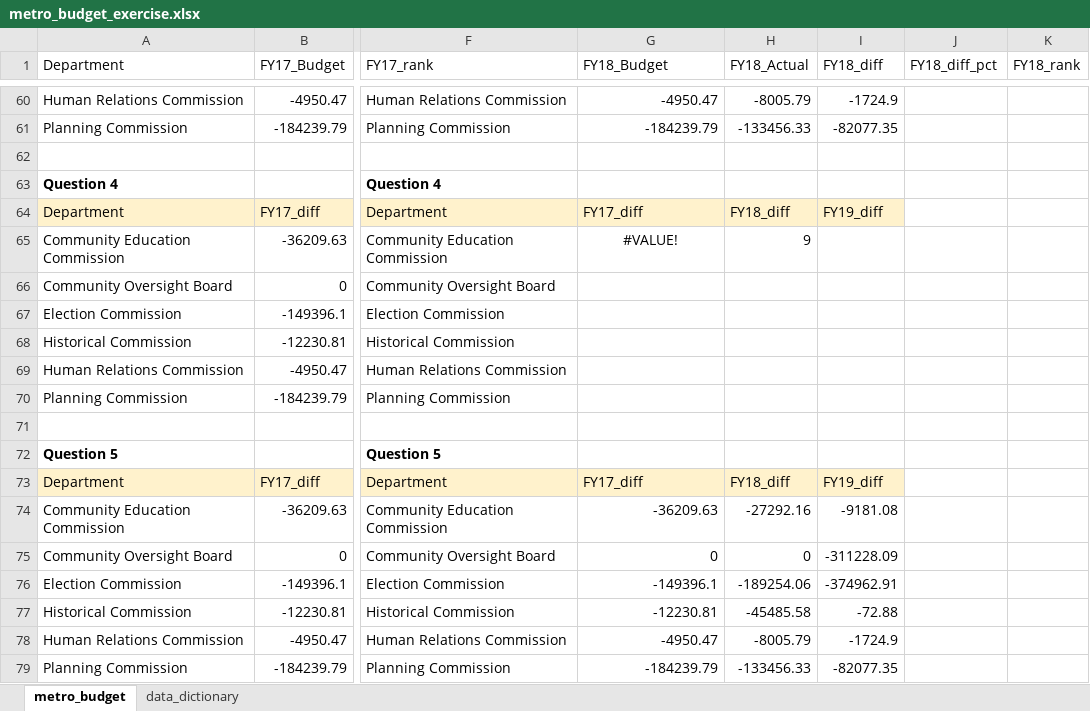
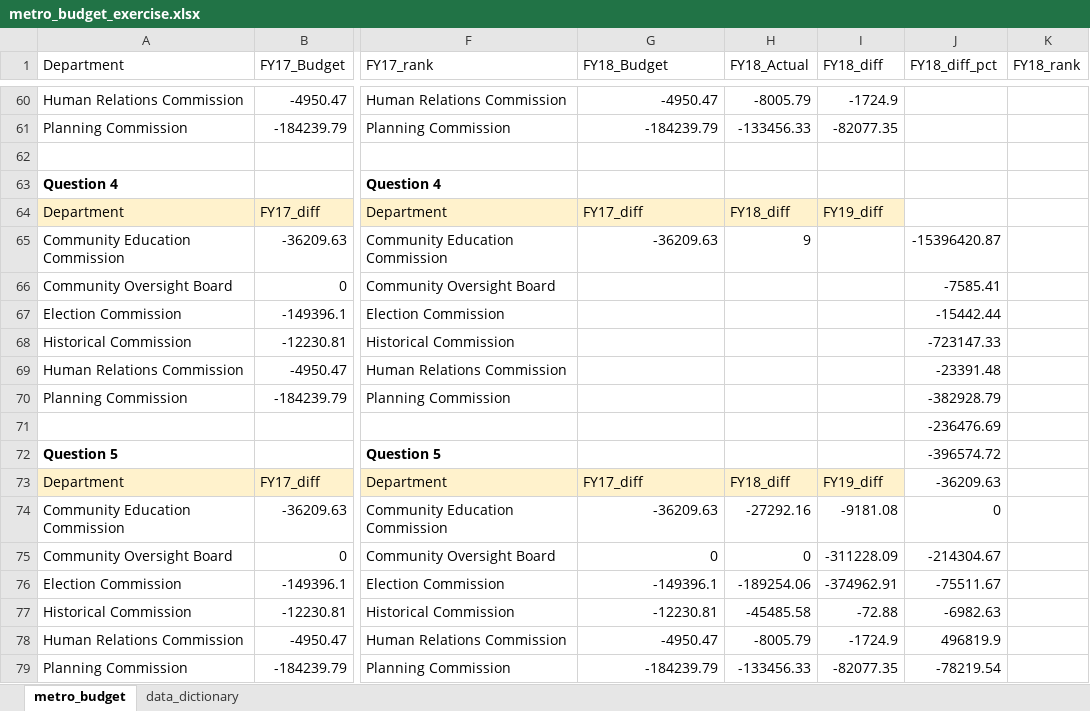
Before and after one commit to NSS-Data-Analytics-Cohort-13/lookups-exercise-Jswine08, an Excel workbook: metro_budget_exercise.xlsx, sheet metro_budget, drawn as a sheet; only a part is shown, gaps mark what is left out; values as stored, in another font and other column widths than the file's, no borders; charts and pictures not drawn; the diff covers the shown part only; the diff names each change by its address in the sheet, - before the commit and + after, or states it on an @@ line.

Commit message:
CCompleted

```diff
--- a/metro_budget_exercise.xlsx (sheet metro_budget)
+++ b/metro_budget_exercise.xlsx (sheet metro_budget)
-G65 (FY18_Budget): #VALUE!
+G65 (FY18_Budget): -36209.63
-G65 alignment: center
+G65 alignment: right
-J65 (FY18_diff_pct): (empty)
+J65 (FY18_diff_pct): -15396420.87
-J66 (FY18_diff_pct): (empty)
+J66 (FY18_diff_pct): -7585.41
-J67 (FY18_diff_pct): (empty)
+J67 (FY18_diff_pct): -15442.44
-J68 (FY18_diff_pct): (empty)
+J68 (FY18_diff_pct): -723147.33
-J69 (FY18_diff_pct): (empty)
+J69 (FY18_diff_pct): -23391.48
-J70 (FY18_diff_pct): (empty)
+J70 (FY18_diff_pct): -382928.79
-J71 (FY18_diff_pct): (empty)
+J71 (FY18_diff_pct): -236476.69
-J72 (FY18_diff_pct): (empty)
+J72 (FY18_diff_pct): -396574.72
-J73 (FY18_diff_pct): (empty)
+J73 (FY18_diff_pct): -36209.63
-J74 (FY18_diff_pct): (empty)
+J74 (FY18_diff_pct): 0
-J75 (FY18_diff_pct): (empty)
+J75 (FY18_diff_pct): -214304.67
-J76 (FY18_diff_pct): (empty)
+J76 (FY18_diff_pct): -75511.67
-J77 (FY18_diff_pct): (empty)
+J77 (FY18_diff_pct): -6982.63
-J78 (FY18_diff_pct): (empty)
+J78 (FY18_diff_pct): 496819.9
-J79 (FY18_diff_pct): (empty)
+J79 (FY18_diff_pct): -78219.54
```
Also changed, not shown: 19 added rows, 4 removed rows and 55 edited cells elsewhere in this sheet, sheet data_dictionary, formulas that keep their value, charts or pictures.
